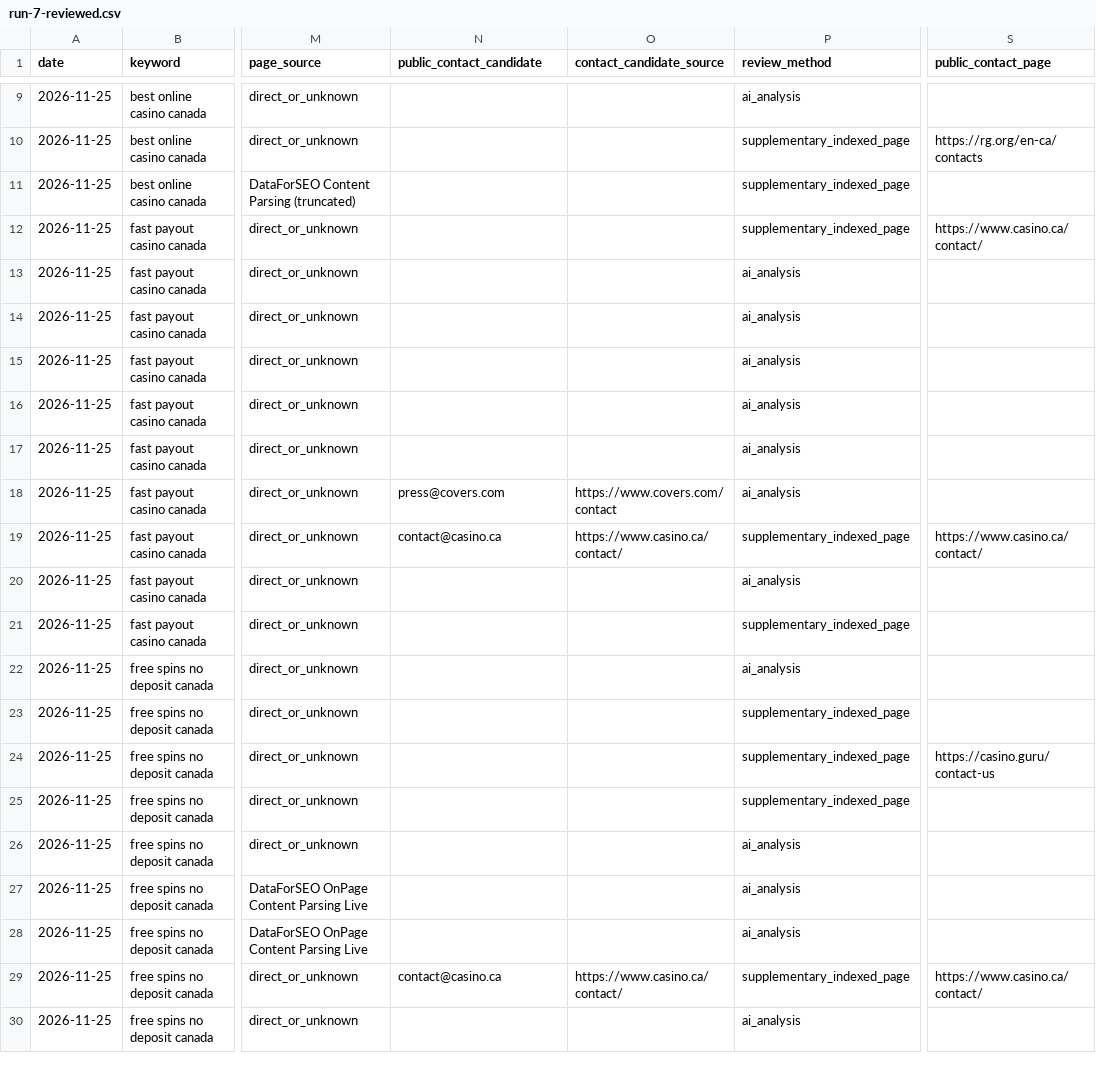
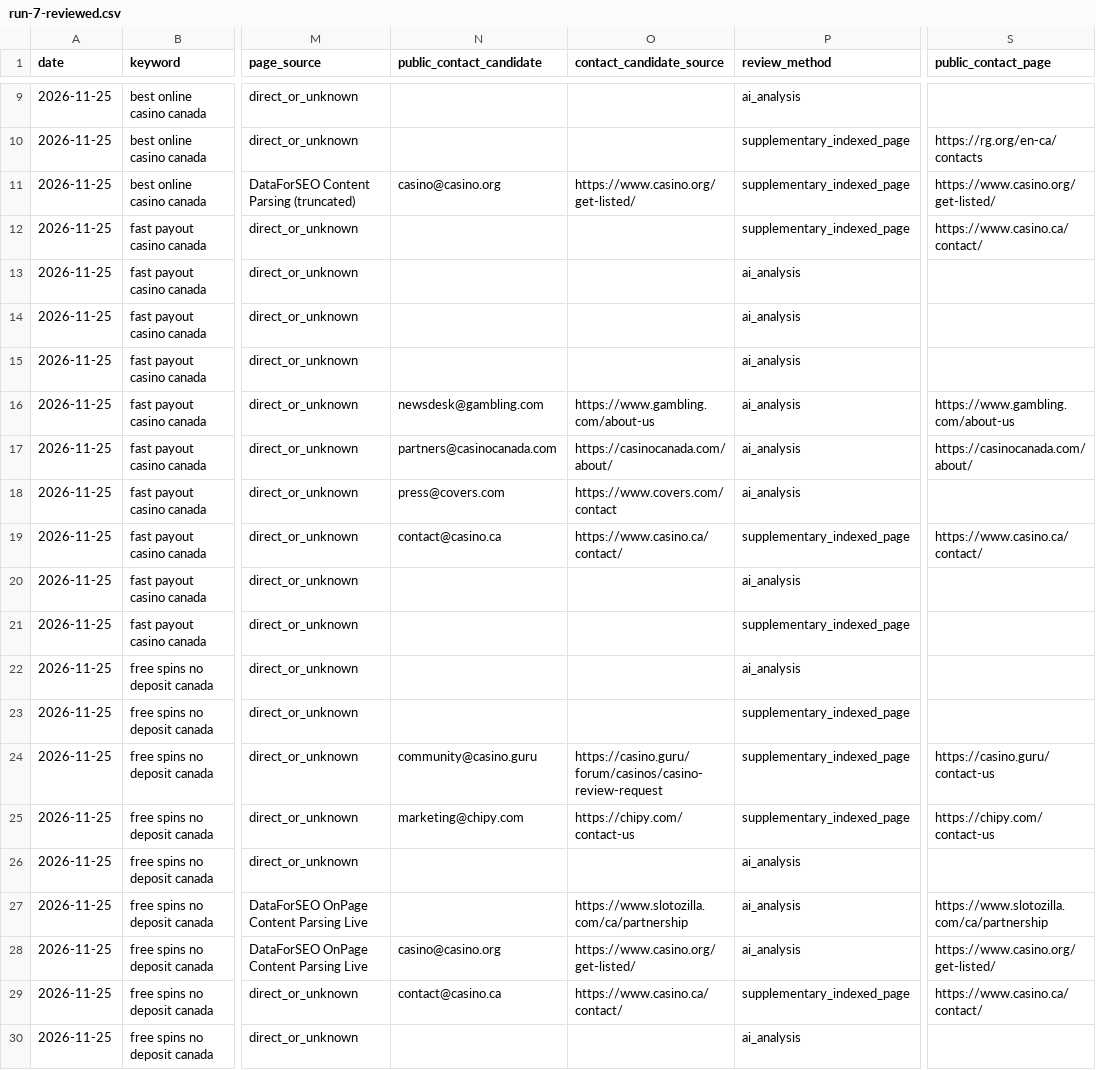
Before and after one commit to misterx1927/seo-affiliate-finder, a CSV file: results/run-7-reviewed.csv, drawn as a sheet; only a part is shown, gaps mark what is left out; the diff covers the shown part only; the diff names each change by its address in the sheet, - before the commit and + after, or states it on an @@ line.

Commit message:
Add sourced public contacts

```diff
--- a/results/run-7-reviewed.csv
+++ b/results/run-7-reviewed.csv
-N11 (public_contact_candidate): (empty)
+N11 (public_contact_candidate): casino@casino.org
-O11 (contact_candidate_source): (empty)
+O11 (contact_candidate_source): https://www.casino.org/get-listed/
-S11 (public_contact_page): (empty)
+S11 (public_contact_page): https://www.casino.org/get-listed/
-N16 (public_contact_candidate): (empty)
+N16 (public_contact_candidate): newsdesk@gambling.com
-O16 (contact_candidate_source): (empty)
+O16 (contact_candidate_source): https://www.gambling.com/about-us
-S16 (public_contact_page): (empty)
+S16 (public_contact_page): https://www.gambling.com/about-us
-N17 (public_contact_candidate): (empty)
+N17 (public_contact_candidate): partners@casinocanada.com
-O17 (contact_candidate_source): (empty)
+O17 (contact_candidate_source): https://casinocanada.com/about/
-S17 (public_contact_page): (empty)
+S17 (public_contact_page): https://casinocanada.com/about/
-N24 (public_contact_candidate): (empty)
+N24 (public_contact_candidate): community@casino.guru
-O24 (contact_candidate_source): (empty)
+O24 (contact_candidate_source): https://casino.guru/forum/casinos/casino-review-request
-N25 (public_contact_candidate): (empty)
+N25 (public_contact_candidate): marketing@chipy.com
-O25 (contact_candidate_source): (empty)
+O25 (contact_candidate_source): https://chipy.com/contact-us
-S25 (public_contact_page): (empty)
+S25 (public_contact_page): https://chipy.com/contact-us
-O27 (contact_candidate_source): (empty)
+O27 (contact_candidate_source): https://www.slotozilla.com/ca/partnership
-S27 (public_contact_page): (empty)
+S27 (public_contact_page): https://www.slotozilla.com/ca/partnership
-N28 (public_contact_candidate): (empty)
+N28 (public_contact_candidate): casino@casino.org
-O28 (contact_candidate_source): (empty)
+O28 (contact_candidate_source): https://www.casino.org/get-listed/
-S28 (public_contact_page): (empty)
+S28 (public_contact_page): https://www.casino.org/get-listed/
```
Also changed, not shown: 29 edited cells elsewhere in this file, 2 other files.
